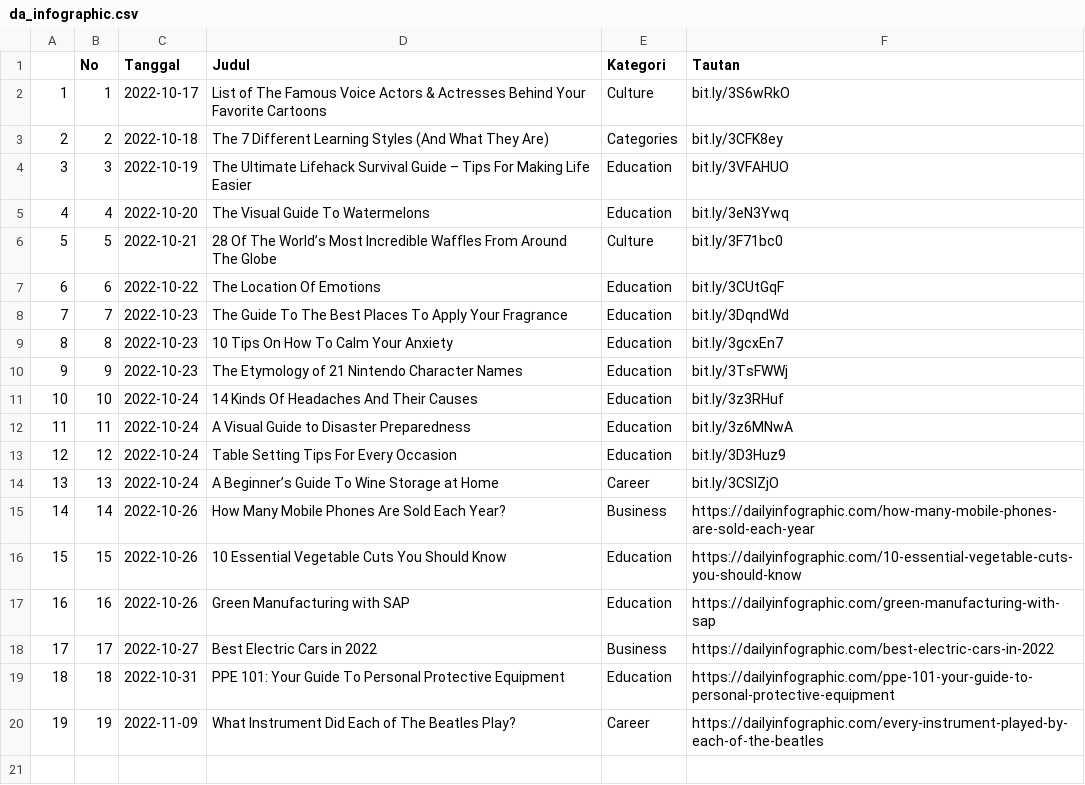
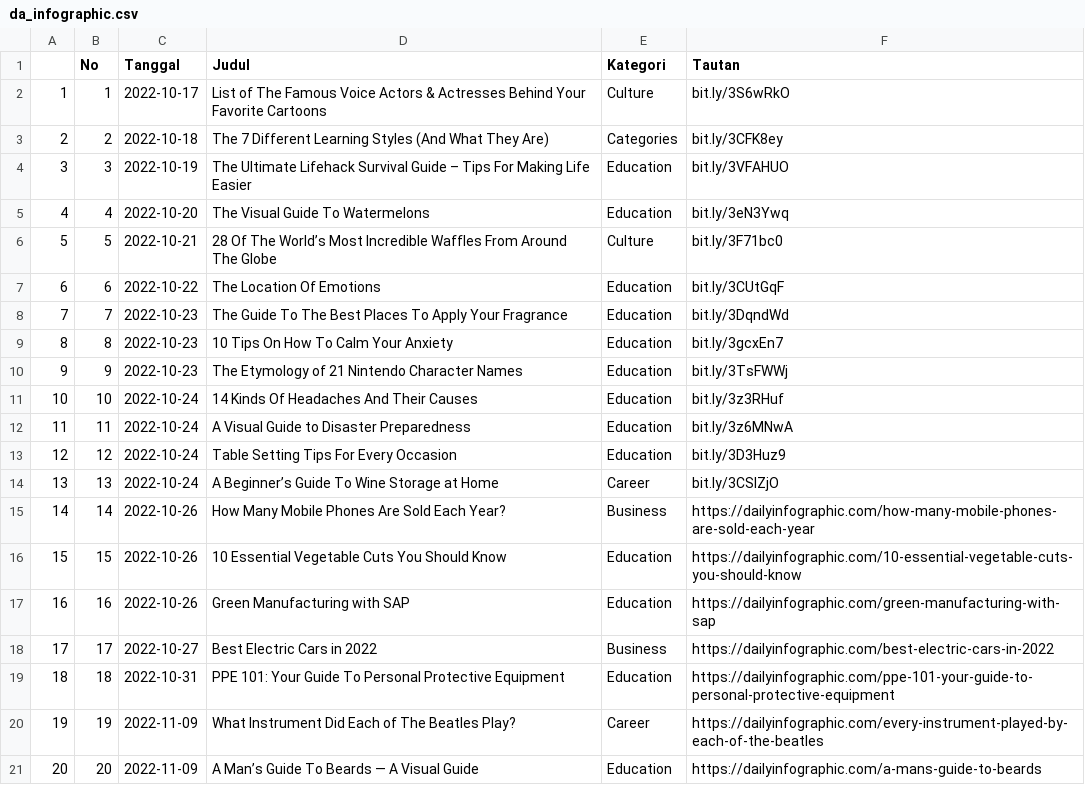
Before and after one commit to raisrais/mytwet_bot, a CSV file: data/da_infographic.csv, drawn as a sheet; the diff names each change by its address in the sheet, - before the commit and + after, or states it on an @@ line.

```diff
--- a/data/da_infographic.csv
+++ b/data/da_infographic.csv
+row 21: 20 | 20 | 2022-11-09 | A Man’s Guide To Beards — A Visual Guide | Education | https://dailyinfographic.com/a-mans-guide-to-beards
```
